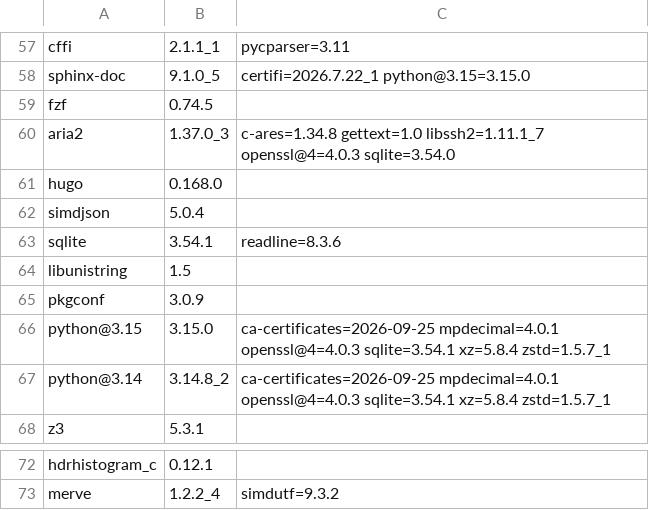
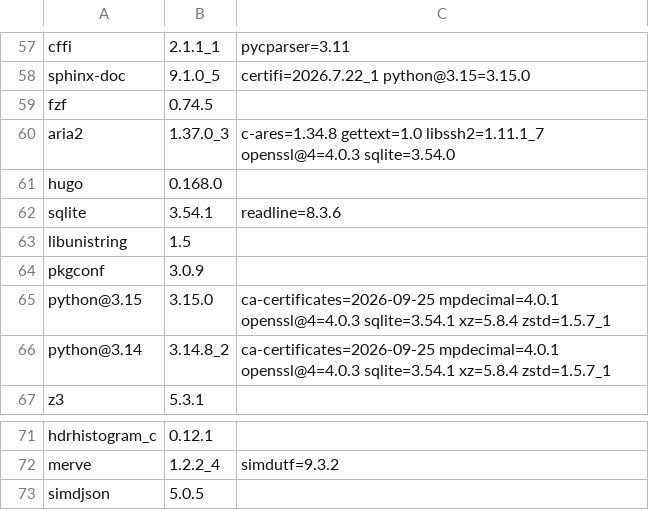
Before and after one commit to quyleanh/homebrew-tap, a TSV file: .github/bottle-deps.tsv, drawn as a sheet; only a part is shown, gaps mark what is left out.

```diff
--- a/.github/bottle-deps.tsv
+++ b/.github/bottle-deps.tsv
@@ -61,3 +61,2 @@ aria2	1.37.0_3	c-ares=1.34.8 gettext=1.0 libssh2=1.11.1_7 openssl@4=4.0.3 sqlite
 hugo	0.168.0	
-simdjson	5.0.4	
 sqlite	3.54.1	readline=8.3.6
@@ -73 +72,2 @@ hdrhistogram_c	0.12.1
 merve	1.2.2_4	simdutf=9.3.2
+simdjson	5.0.5	
```
Also changed, not shown: 1 other file.
